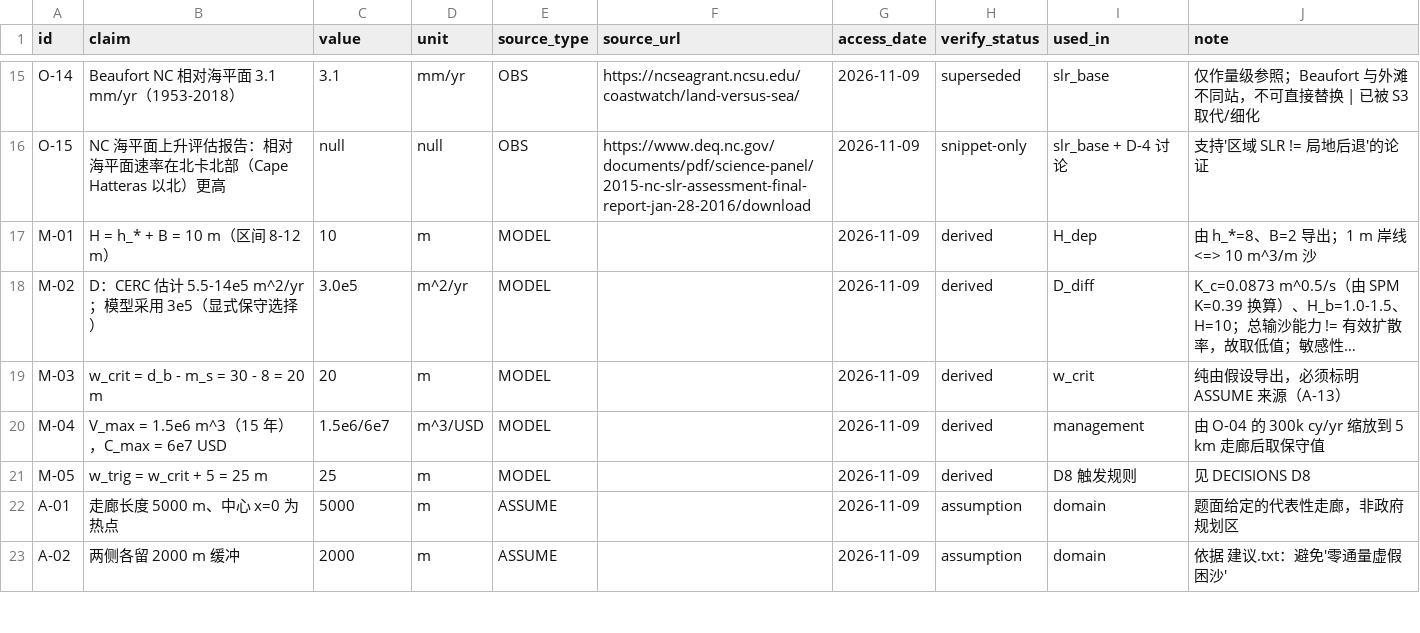
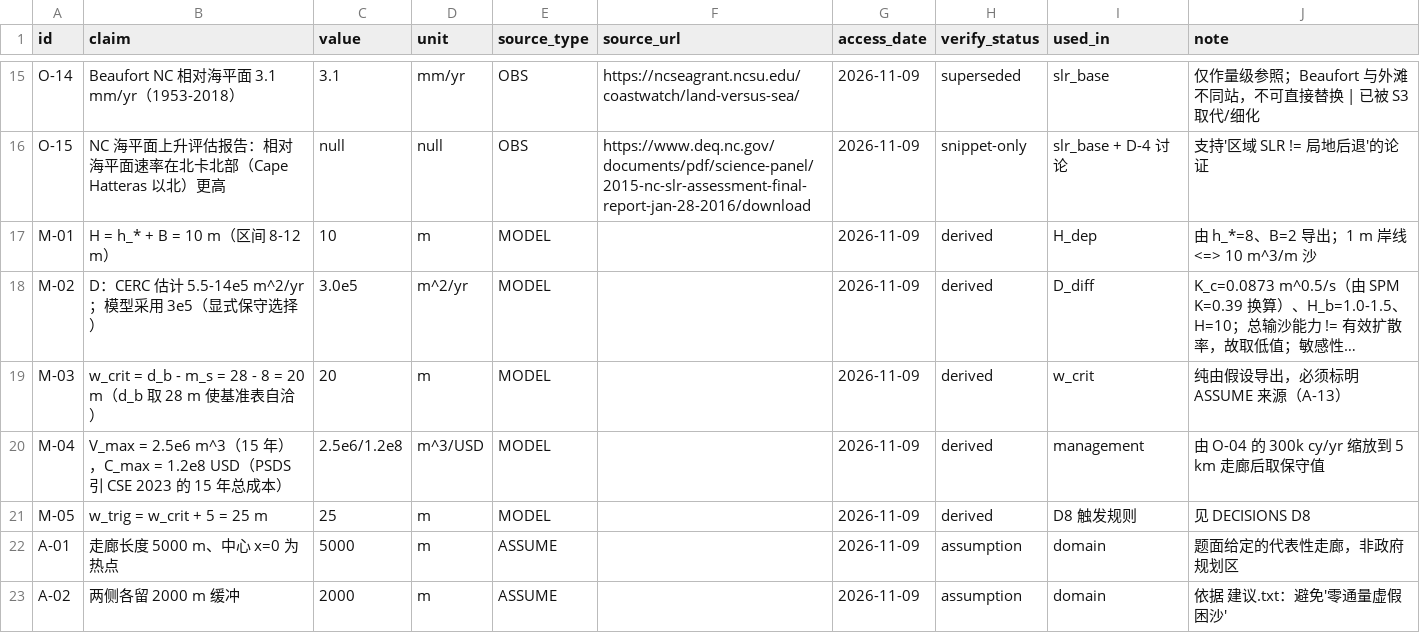
Before and after one commit to KN-1998/where-does-the-sand-go, a CSV file: ledger/claims.csv, drawn as a sheet; only a part is shown, gaps mark what is left out; long unchanged cells end in …; the diff covers the shown part only; the diff names each change by its address in the sheet, - before the commit and + after, or states it on an @@ line.

```diff
--- a/ledger/claims.csv
+++ b/ledger/claims.csv
-B19 (claim): w_crit = d_b - m_s = 30 - 8 = 20 m
+B19 (claim): w_crit = d_b - m_s = 28 - 8 = 20 m（d_b 取 28 m 使基准表自洽）
-B20 (claim): V_max = 1.5e6 m^3（15 年），C_max = 6e7 USD
+B20 (claim): V_max = 2.5e6 m^3（15 年），C_max = 1.2e8 USD（PSDS 引 CSE 2023 的 15 年总成本）
-C20 (value): 1.5e6/6e7
+C20 (value): 2.5e6/1.2e8
```
Also changed, not shown: 5 added rows and 6 edited cells elsewhere in this file, 17 other files.
